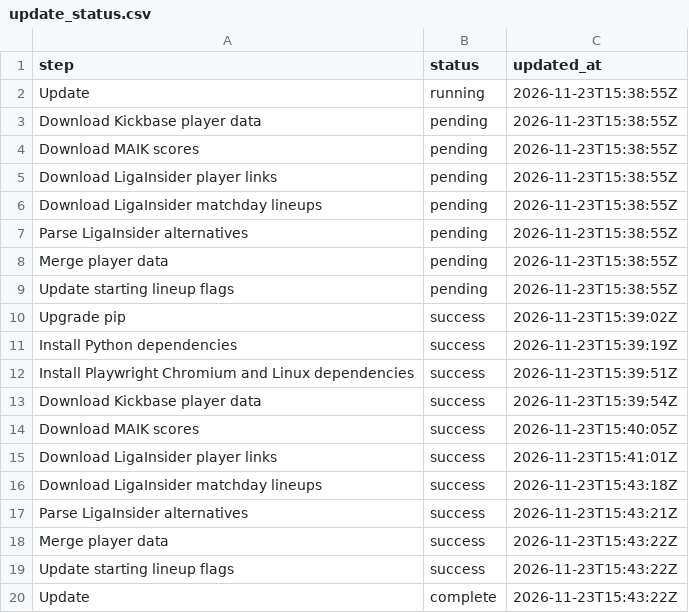
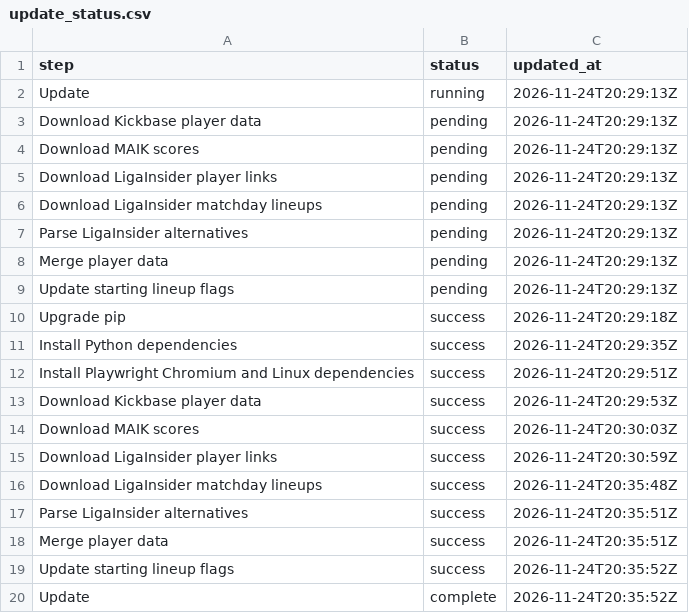
Before and after one commit to robb1302/kickbase-ai, a CSV file: data/update_status.csv, drawn as a sheet.

```diff
--- a/data/update_status.csv
+++ b/data/update_status.csv
@@ -1,20 +1,20 @@
 step;status;updated_at
-Update;running;2026-11-23T15:38:55Z
-Download Kickbase player data;pending;2026-11-23T15:38:55Z
-Download MAIK scores;pending;2026-11-23T15:38:55Z
-Download LigaInsider player links;pending;2026-11-23T15:38:55Z
-Download LigaInsider matchday lineups;pending;2026-11-23T15:38:55Z
-Parse LigaInsider alternatives;pending;2026-11-23T15:38:55Z
-Merge player data;pending;2026-11-23T15:38:55Z
-Update starting lineup flags;pending;2026-11-23T15:38:55Z
-Upgrade pip;success;2026-11-23T15:39:02Z
-Install Python dependencies;success;2026-11-23T15:39:19Z
-Install Playwright Chromium and Linux dependencies;success;2026-11-23T15:39:51Z
-Download Kickbase player data;success;2026-11-23T15:39:54Z
-Download MAIK scores;success;2026-11-23T15:40:05Z
-Download LigaInsider player links;success;2026-11-23T15:41:01Z
-Download LigaInsider matchday lineups;success;2026-11-23T15:43:18Z
-Parse LigaInsider alternatives;success;2026-11-23T15:43:21Z
-Merge player data;success;2026-11-23T15:43:22Z
-Update starting lineup flags;success;2026-11-23T15:43:22Z
-Update;complete;2026-11-23T15:43:22Z
+Update;running;2026-11-24T20:29:13Z
+Download Kickbase player data;pending;2026-11-24T20:29:13Z
+Download MAIK scores;pending;2026-11-24T20:29:13Z
+Download LigaInsider player links;pending;2026-11-24T20:29:13Z
+Download LigaInsider matchday lineups;pending;2026-11-24T20:29:13Z
+Parse LigaInsider alternatives;pending;2026-11-24T20:29:13Z
+Merge player data;pending;2026-11-24T20:29:13Z
+Update starting lineup flags;pending;2026-11-24T20:29:13Z
+Upgrade pip;success;2026-11-24T20:29:18Z
+Install Python dependencies;success;2026-11-24T20:29:35Z
+Install Playwright Chromium and Linux dependencies;success;2026-11-24T20:29:51Z
+Download Kickbase player data;success;2026-11-24T20:29:53Z
+Download MAIK scores;success;2026-11-24T20:30:03Z
+Download LigaInsider player links;success;2026-11-24T20:30:59Z
+Download LigaInsider matchday lineups;success;2026-11-24T20:35:48Z
+Parse LigaInsider alternatives;success;2026-11-24T20:35:51Z
+Merge player data;success;2026-11-24T20:35:51Z
+Update starting lineup flags;success;2026-11-24T20:35:52Z
+Update;complete;2026-11-24T20:35:52Z
```
Also changed, not shown: data/final/final.csv, data/matchday/bundesliga_alternativen.csv, 1 other file.
